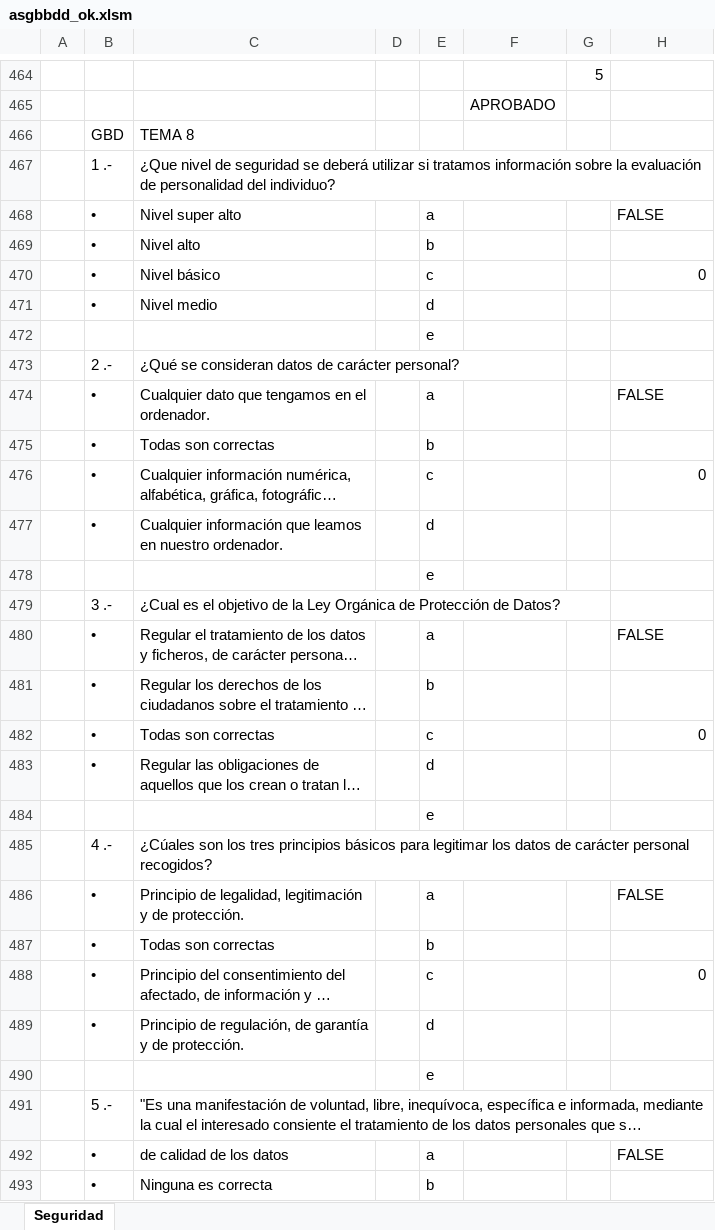
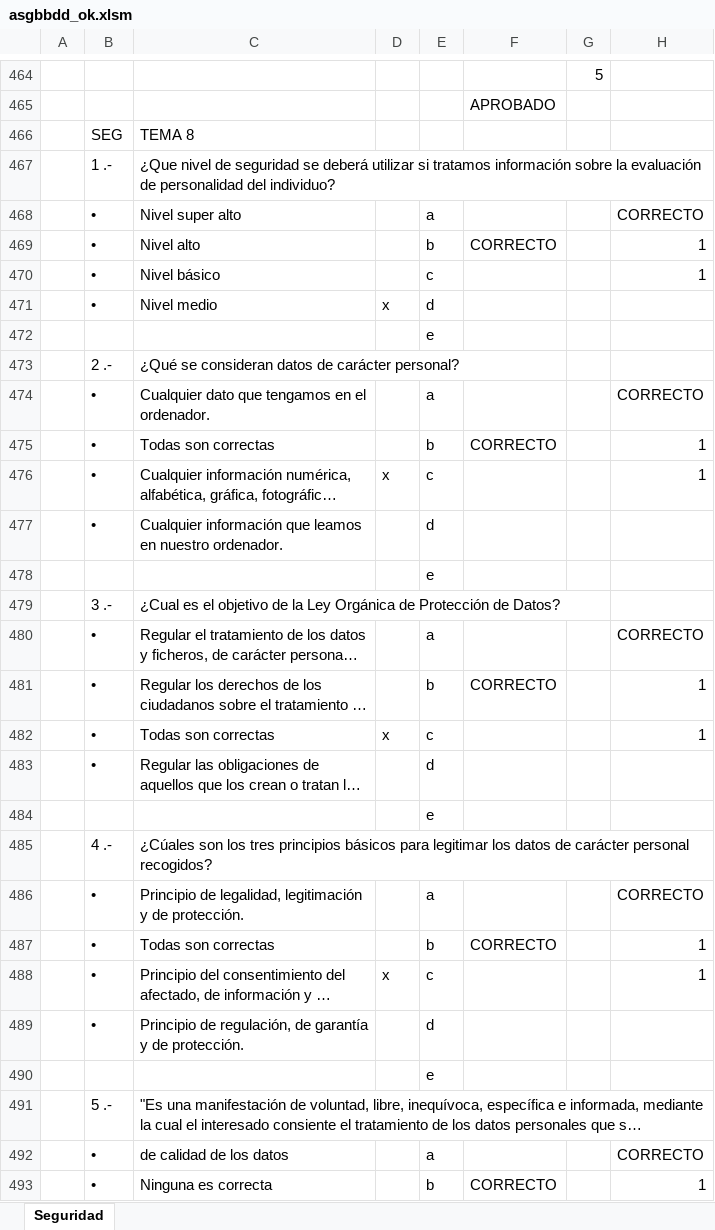
Before and after one commit to miavi/ASIR_UNED_AVANZADO, an Excel workbook: asgbbdd_ok.xlsm, sheet Seguridad, drawn as a sheet; only a part is shown, gaps mark what is left out; long unchanged cells end in …; values as stored, in another font and other column widths than the file's, no cell formats; charts and pictures not drawn; the diff covers the shown part only; the diff names each change by its address in the sheet, - before the commit and + after, or states it on an @@ line.

```diff
--- a/asgbbdd_ok.xlsm (sheet Seguridad)
+++ b/asgbbdd_ok.xlsm (sheet Seguridad)
-B466: GBD
+B466: SEG
-H468: FALSE
+H468: CORRECTO
-F469: (empty)
+F469: CORRECTO
-H469: (empty)
+H469: 1
-H470: 0
+H470: 1
-D471: (empty)
+D471: x
-H474: FALSE
+H474: CORRECTO
-F475: (empty)
+F475: CORRECTO
-H475: (empty)
+H475: 1
-D476: (empty)
+D476: x
-H476: 0
+H476: 1
-H480: FALSE
+H480: CORRECTO
-F481: (empty)
+F481: CORRECTO
-H481: (empty)
+H481: 1
-D482: (empty)
+D482: x
-H482: 0
+H482: 1
-H486: FALSE
+H486: CORRECTO
-F487: (empty)
+F487: CORRECTO
-H487: (empty)
+H487: 1
-D488: (empty)
+D488: x
-H488: 0
+H488: 1
-H492: FALSE
+H492: CORRECTO
-F493: (empty)
+F493: CORRECTO
-H493: (empty)
+H493: 1
```
Also changed, not shown: 27 added rows, 16 removed rows, 9 moved rows and 29 edited cells elsewhere in this sheet, cell formats, formulas that keep their value.
